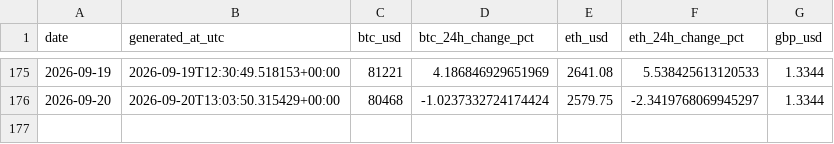
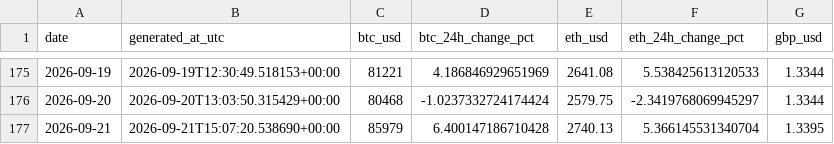
Before and after one commit to TEHILLA-O/log-it, a CSV file: data/processed/history.csv, drawn as a sheet; only a part is shown, gaps mark what is left out.

```diff
--- a/data/processed/history.csv
+++ b/data/processed/history.csv
@@ -176 +176,2 @@ date,generated_at_utc,btc_usd,btc_24h_change_pct,eth_usd,eth_24h_change_pct,gbp_
 2026-09-20,2026-09-20T13:03:50.315429+00:00,80468,-1.0237332724174424,2579.75,-2.3419768069945297,1.3344
+2026-09-21,2026-09-21T15:07:20.538690+00:00,85979,6.400147186710428,2740.13,5.366145531340704,1.3395
```
Also changed, not shown: 2 other files.
